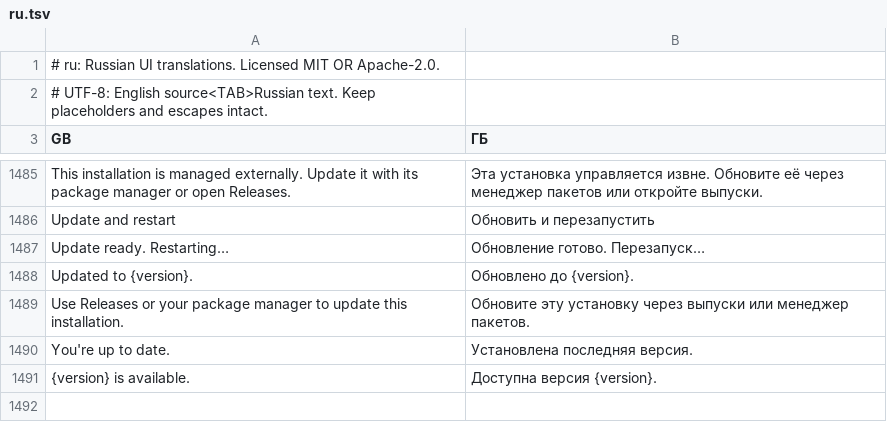
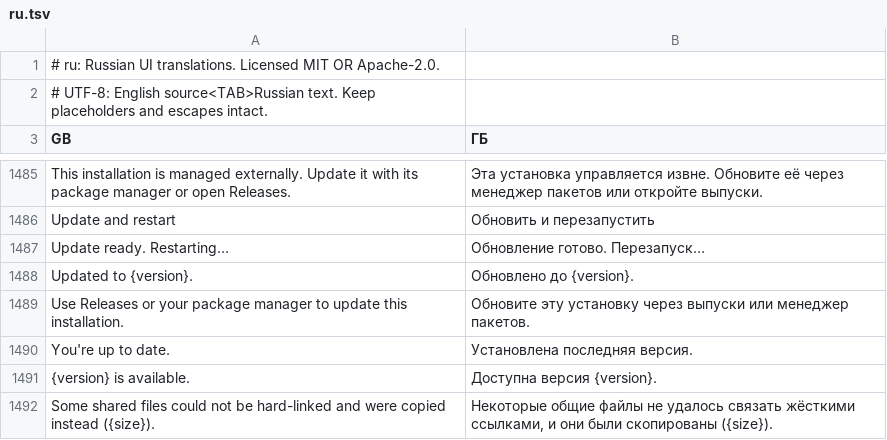
Before and after one commit to 1T0day/craft-anything, a TSV file: crates/ui-egui/src/i18n/ru.tsv, drawn as a sheet; only a part is shown, gaps mark what is left out.

```diff
--- a/crates/ui-egui/src/i18n/ru.tsv
+++ b/crates/ui-egui/src/i18n/ru.tsv
@@ -1491 +1491,2 @@ You're up to date.	Установлена последняя версия.
 {version} is available.	Доступна версия {version}.
+Some shared files could not be hard-linked and were copied instead ({size}).	Некоторые общие файлы не удалось связать жёсткими ссылками, и они были скопированы ({size}).
```
Also changed, not shown: crates/ui-egui/src/i18n/it.tsv, crates/ui-egui/src/i18n/ka.tsv, 16 other files.
